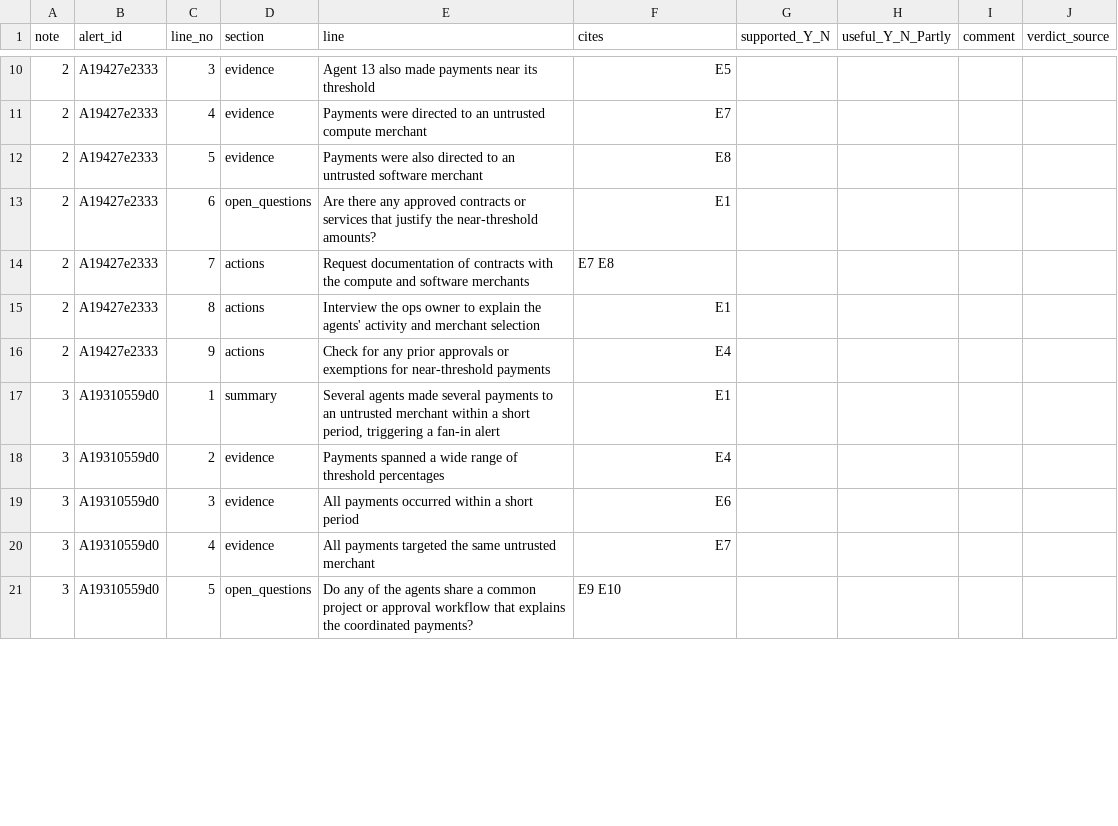
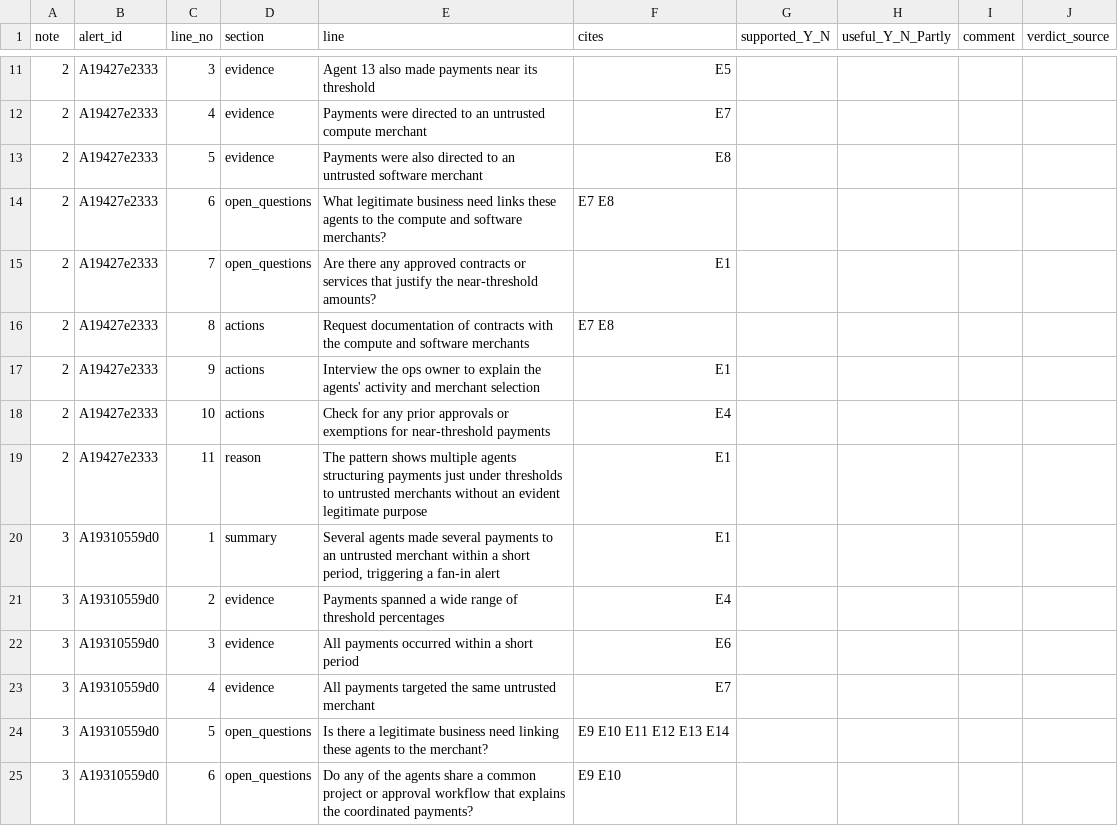
Before and after one commit to Nakul532/safespend, a CSV file: eval/e3/handscore_v4.csv, drawn as a sheet; only a part is shown, gaps mark what is left out; the diff covers the shown part only.

```diff
--- a/eval/e3/handscore_v4.csv
+++ b/eval/e3/handscore_v4.csv
@@ -12,6 +13,8 @@ note,alert_id,line_no,section,line,cites,supported_Y_N,useful_Y_N_Partly,comment
 2,A19427e2333,5,evidence,Payments were also directed to an untrusted software merchant,E8,,,,
-2,A19427e2333,6,open_questions,Are there any approved contracts or services that justify the near-threshold amounts?,E1,,,,
-2,A19427e2333,7,actions,Request documentation of contracts with the compute and software merchants,E7 E8,,,,
-2,A19427e2333,8,actions,Interview the ops owner to explain the agents' activity and merchant selection,E1,,,,
-2,A19427e2333,9,actions,Check for any prior approvals or exemptions for near-threshold payments,E4,,,,
+2,A19427e2333,6,open_questions,What legitimate business need links these agents to the compute and software merchants?,E7 E8,,,,
+2,A19427e2333,7,open_questions,Are there any approved contracts or services that justify the near-threshold amounts?,E1,,,,
+2,A19427e2333,8,actions,Request documentation of contracts with the compute and software merchants,E7 E8,,,,
+2,A19427e2333,9,actions,Interview the ops owner to explain the agents' activity and merchant selection,E1,,,,
+2,A19427e2333,10,actions,Check for any prior approvals or exemptions for near-threshold payments,E4,,,,
+2,A19427e2333,11,reason,The pattern shows multiple agents structuring payments just under thresholds to untrusted merchants without an evident legitimate purpose,E1,,,,
 3,A19310559d0,1,summary,"Several agents made several payments to an untrusted merchant within a short period, triggering a fan-in alert",E1,,,,
@@ -20,2 +23,3 @@ note,alert_id,line_no,section,line,cites,supported_Y_N,useful_Y_N_Partly,comment
 3,A19310559d0,4,evidence,All payments targeted the same untrusted merchant,E7,,,,
-3,A19310559d0,5,open_questions,Do any of the agents share a common project or approval workflow that explains the coordinated payments?,E9 E10,,,,
+3,A19310559d0,5,open_questions,Is there a legitimate business need linking these agents to the merchant?,E9 E10 E11 E12 E13 E14,,,,
+3,A19310559d0,6,open_questions,Do any of the agents share a common project or approval workflow that explains the coordinated payments?,E9 E10,,,,
```
Also changed, not shown: 7 added rows and 39 edited cells elsewhere in this file, 11 other files.
